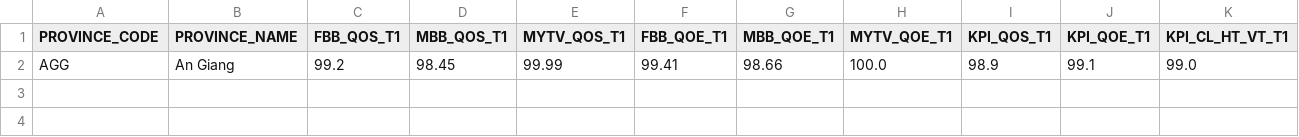
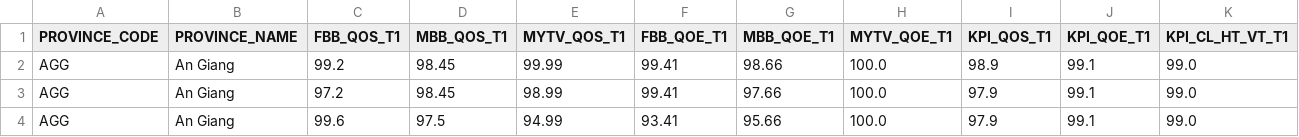
Before and after one commit to TranKhang2003/Grafana, a CSV file: fbb_qos_all_provinces.csv, drawn as a sheet; only a part is shown; rows hold the shown columns only; the diff names each change by its address in the sheet, - before the commit and + after, or states it on an @@ line.

Commit message:
upafaef

```diff
--- a/fbb_qos_all_provinces.csv
+++ b/fbb_qos_all_provinces.csv
+row 3: AGG | An Giang | 97.2 | 98.45 | 98.99 | 99.41 | 97.66 | 100.0 | 97.9 | 99.1 | 99.0
+row 4: AGG | An Giang | 99.6 | 97.5 | 94.99 | 93.41 | 95.66 | 100.0 | 97.9 | 99.1 | 99.0
```
